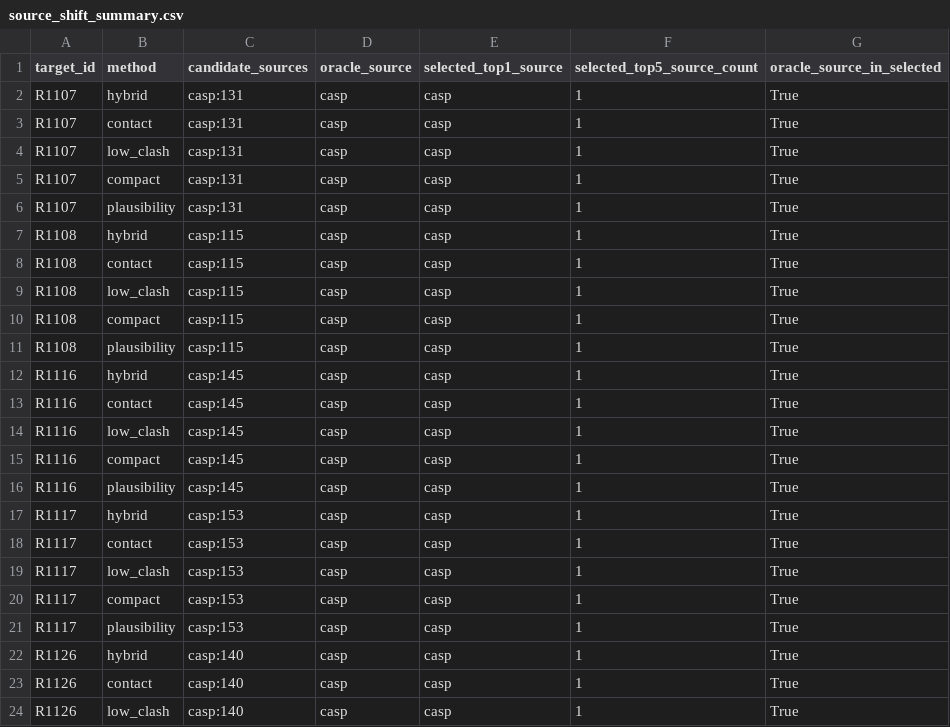
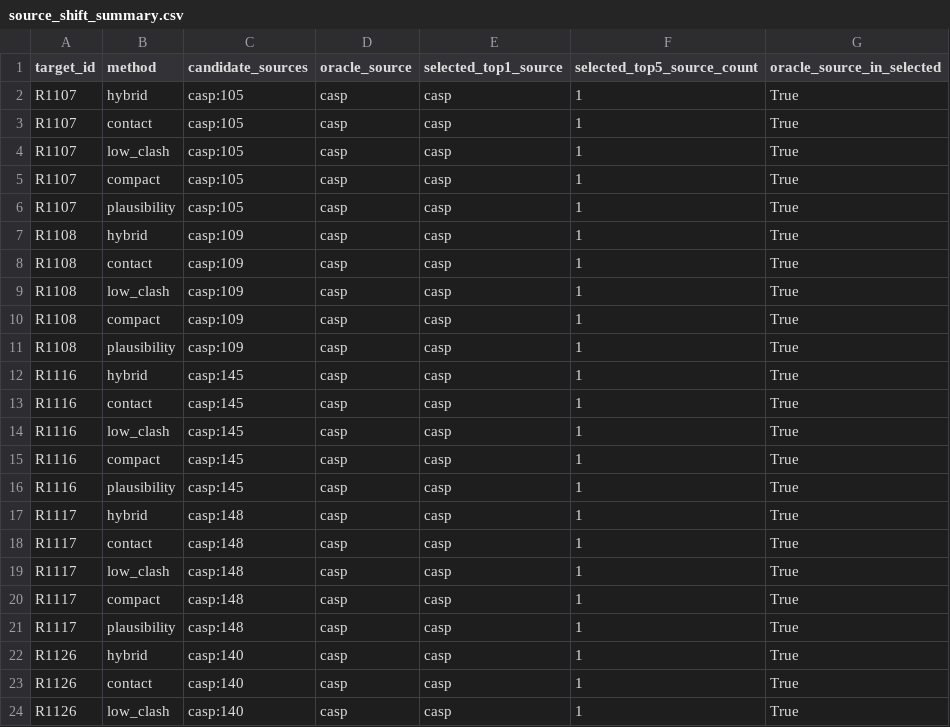
Before and after one commit to soobhansalmaniappleid-art/RiboRankfold, a CSV file: reports/evaluation/casp15/source_shift_summary.csv, drawn as a sheet; only a part is shown.

```diff
--- a/reports/evaluation/casp15/source_shift_summary.csv
+++ b/reports/evaluation/casp15/source_shift_summary.csv
@@ -1,12 +1,12 @@
 target_id,method,candidate_sources,oracle_source,selected_top1_source,selected_top5_source_count,oracle_source_in_selected
-R1107,hybrid,casp:131,casp,casp,1,True
-R1107,contact,casp:131,casp,casp,1,True
-R1107,low_clash,casp:131,casp,casp,1,True
-R1107,compact,casp:131,casp,casp,1,True
-R1107,plausibility,casp:131,casp,casp,1,True
-R1108,hybrid,casp:115,casp,casp,1,True
-R1108,contact,casp:115,casp,casp,1,True
-R1108,low_clash,casp:115,casp,casp,1,True
-R1108,compact,casp:115,casp,casp,1,True
-R1108,plausibility,casp:115,casp,casp,1,True
+R1107,hybrid,casp:105,casp,casp,1,True
+R1107,contact,casp:105,casp,casp,1,True
+R1107,low_clash,casp:105,casp,casp,1,True
+R1107,compact,casp:105,casp,casp,1,True
+R1107,plausibility,casp:105,casp,casp,1,True
+R1108,hybrid,casp:109,casp,casp,1,True
+R1108,contact,casp:109,casp,casp,1,True
+R1108,low_clash,casp:109,casp,casp,1,True
+R1108,compact,casp:109,casp,casp,1,True
+R1108,plausibility,casp:109,casp,casp,1,True
 R1116,hybrid,casp:145,casp,casp,1,True
@@ -16,7 +16,7 @@ R1116,compact,casp:145,casp,casp,1,True
 R1116,plausibility,casp:145,casp,casp,1,True
-R1117,hybrid,casp:153,casp,casp,1,True
-R1117,contact,casp:153,casp,casp,1,True
-R1117,low_clash,casp:153,casp,casp,1,True
-R1117,compact,casp:153,casp,casp,1,True
-R1117,plausibility,casp:153,casp,casp,1,True
+R1117,hybrid,casp:148,casp,casp,1,True
+R1117,contact,casp:148,casp,casp,1,True
+R1117,low_clash,casp:148,casp,casp,1,True
+R1117,compact,casp:148,casp,casp,1,True
+R1117,plausibility,casp:148,casp,casp,1,True
 R1126,hybrid,casp:140,casp,casp,1,True
```
Also changed, not shown: reports/evaluation/casp15/method_metrics.csv, reports/evaluation/casp15/pairwise_accuracy.csv, 24 other files.
